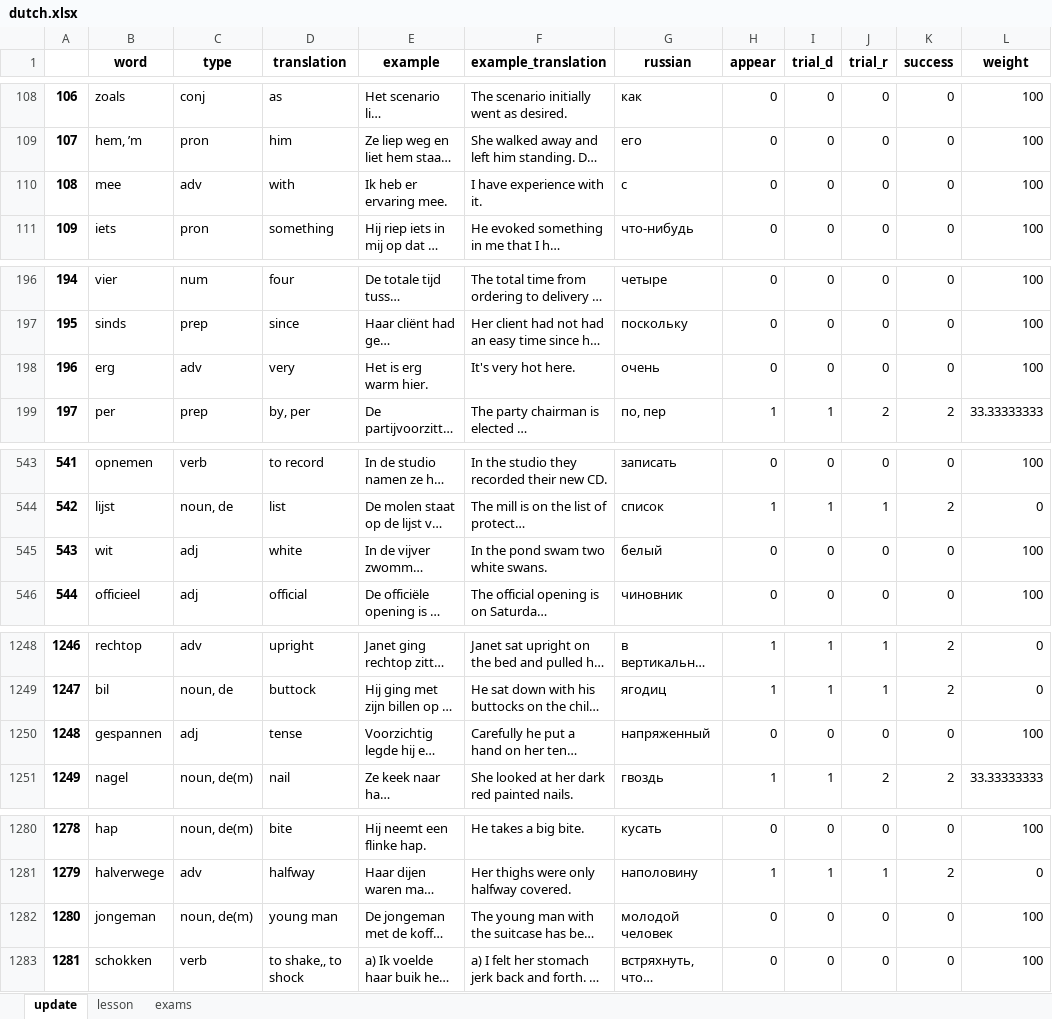
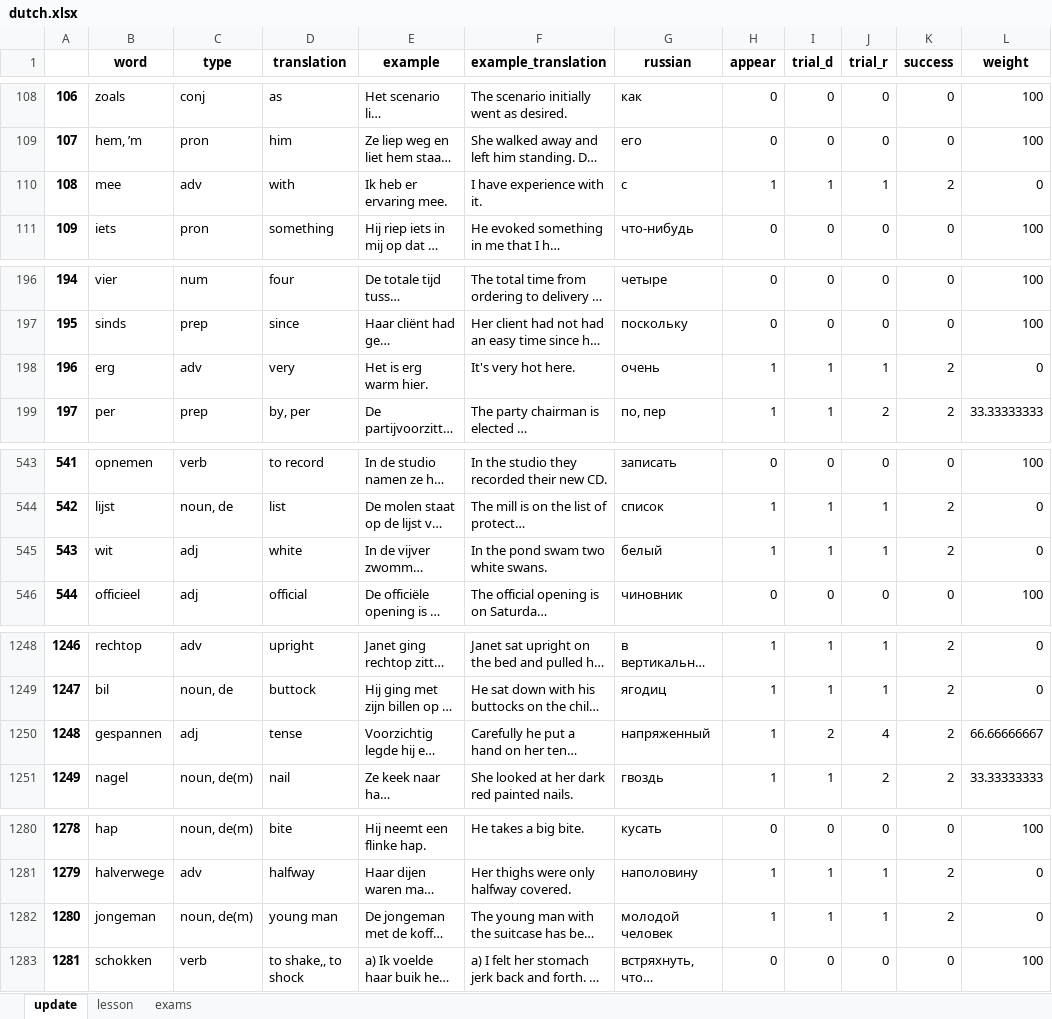
Before and after one commit to alexey198631/hobby_dutch_project, an Excel workbook: data_files/dutch.xlsx, sheet update, drawn as a sheet; only a part is shown, gaps mark what is left out; long unchanged cells end in …; values as stored, in another font and other column widths than the file's, no borders; the diff covers the shown part only; the diff names each change by its address in the sheet, - before the commit and + after, or states it on an @@ line.

```diff
--- a/data_files/dutch.xlsx (sheet update)
+++ b/data_files/dutch.xlsx (sheet update)
-H110 (appear): 0
+H110 (appear): 1
-I110 (trial_d): 0
+I110 (trial_d): 1
-J110 (trial_r): 0
+J110 (trial_r): 1
-K110 (success): 0
+K110 (success): 2
-L110 (weight): 100
+L110 (weight): 0
-H198 (appear): 0
+H198 (appear): 1
-I198 (trial_d): 0
+I198 (trial_d): 1
-J198 (trial_r): 0
+J198 (trial_r): 1
-K198 (success): 0
+K198 (success): 2
-L198 (weight): 100
+L198 (weight): 0
-H545 (appear): 0
+H545 (appear): 1
-I545 (trial_d): 0
+I545 (trial_d): 1
-J545 (trial_r): 0
+J545 (trial_r): 1
-K545 (success): 0
+K545 (success): 2
-L545 (weight): 100
+L545 (weight): 0
-H1250 (appear): 0
+H1250 (appear): 1
-I1250 (trial_d): 0
+I1250 (trial_d): 2
-J1250 (trial_r): 0
+J1250 (trial_r): 4
-K1250 (success): 0
+K1250 (success): 2
-L1250 (weight): 100
+L1250 (weight): 66.66666667
-H1282 (appear): 0
+H1282 (appear): 1
-I1282 (trial_d): 0
+I1282 (trial_d): 1
-J1282 (trial_r): 0
+J1282 (trial_r): 1
-K1282 (success): 0
+K1282 (success): 2
-L1282 (weight): 100
+L1282 (weight): 0
```
Also changed, not shown: 100 edited cells elsewhere in this sheet, sheet lesson, 3 other files.
